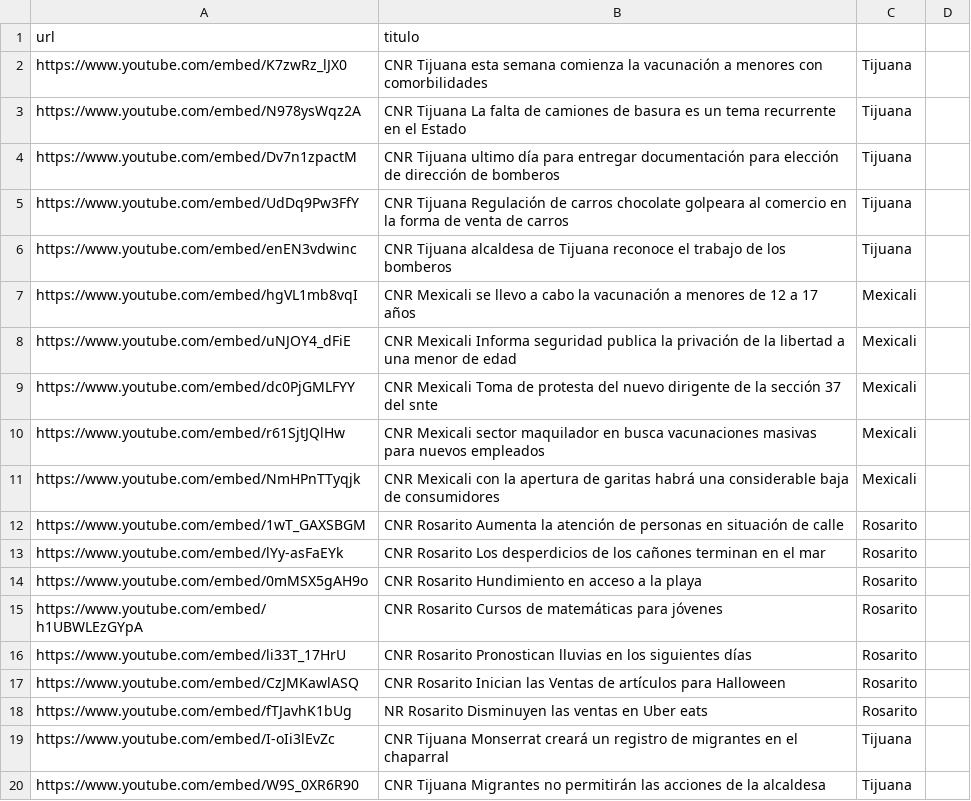
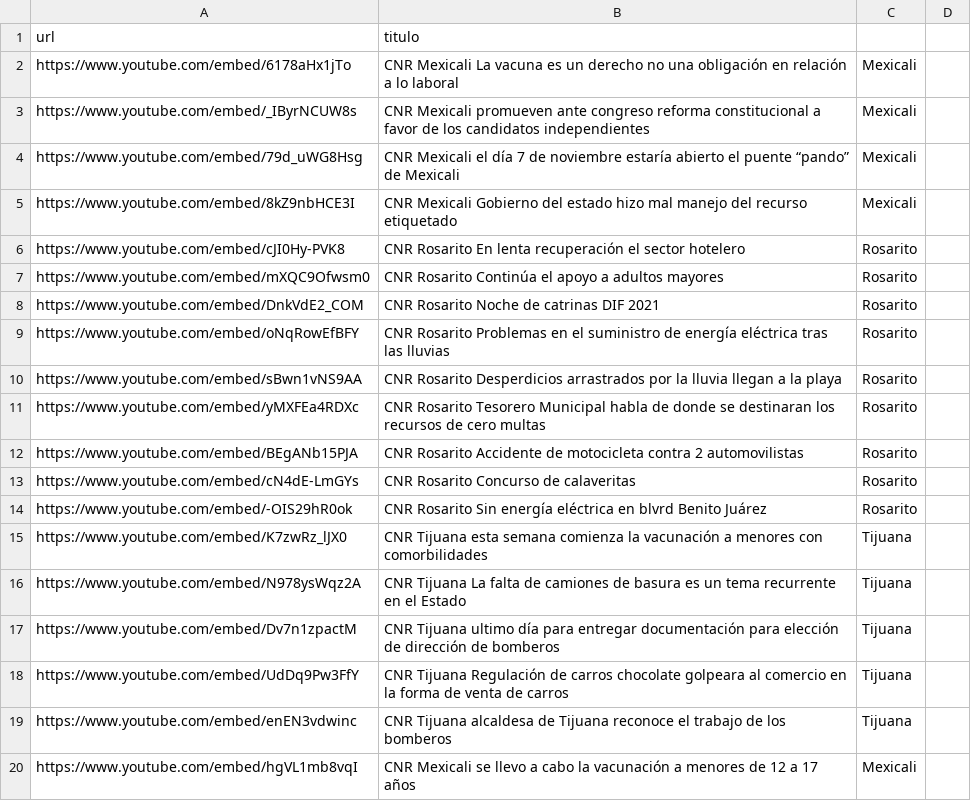
Before and after one commit to MauricioAlcala/cnr.tv, a CSV file: _data/videos.csv, drawn as a sheet; only a part is shown; the shorter side is filled out with more unchanged rows.

Commit message:
NOTAS OCTUBRE 26

```diff
--- a/_data/videos.csv
+++ b/_data/videos.csv
@@ -1,2 +1,15 @@
 url,titulo
+https://www.youtube.com/embed/6178aHx1jTo,"CNR Mexicali La vacuna es un derecho no una obligación en relación a lo laboral",Mexicali
+https://www.youtube.com/embed/_IByrNCUW8s,"CNR Mexicali promueven ante congreso reforma constitucional a favor de los candidatos independientes",Mexicali
+https://www.youtube.com/embed/79d_uWG8Hsg,"CNR Mexicali el día 7 de noviembre estaría abierto el puente “pando” de Mexicali",Mexicali
+https://www.youtube.com/embed/8kZ9nbHCE3I,"CNR Mexicali Gobierno del estado hizo mal manejo del recurso etiquetado",Mexicali
+https://www.youtube.com/embed/cJI0Hy-PVK8,"CNR Rosarito En lenta recuperación el sector hotelero",Rosarito
+https://www.youtube.com/embed/mXQC9Ofwsm0,"CNR Rosarito Continúa el apoyo a adultos mayores",Rosarito
+https://www.youtube.com/embed/DnkVdE2_COM,"CNR Rosarito Noche de catrinas DIF 2021",Rosarito
+https://www.youtube.com/embed/oNqRowEfBFY,"CNR Rosarito Problemas en el suministro de energía eléctrica tras las lluvias",Rosarito
+https://www.youtube.com/embed/sBwn1vNS9AA,"CNR Rosarito Desperdicios arrastrados por la lluvia llegan a la playa",Rosarito
+https://www.youtube.com/embed/yMXFEa4RDXc,"CNR Rosarito Tesorero Municipal habla de donde se destinaran los recursos de cero multas",Rosarito
+https://www.youtube.com/embed/BEgANb15PJA,"CNR Rosarito Accidente de motocicleta contra 2 automovilistas",Rosarito
+https://www.youtube.com/embed/cN4dE-LmGYs,"CNR Rosarito Concurso de calaveritas",Rosarito
+https://www.youtube.com/embed/-OIS29hR0ok,"CNR Rosarito Sin energía eléctrica en blvrd Benito Juárez",Rosarito
 https://www.youtube.com/embed/K7zwRz_lJX0,"CNR Tijuana esta semana comienza la vacunación a menores con comorbilidades",Tijuana
```
